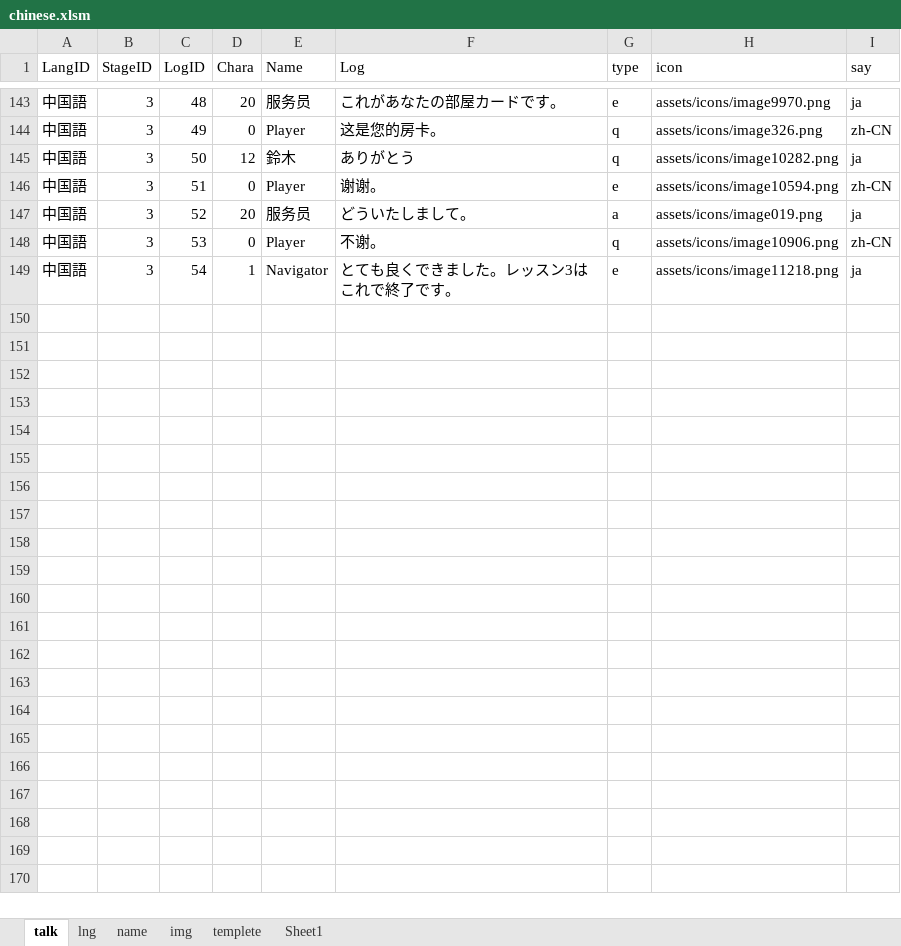
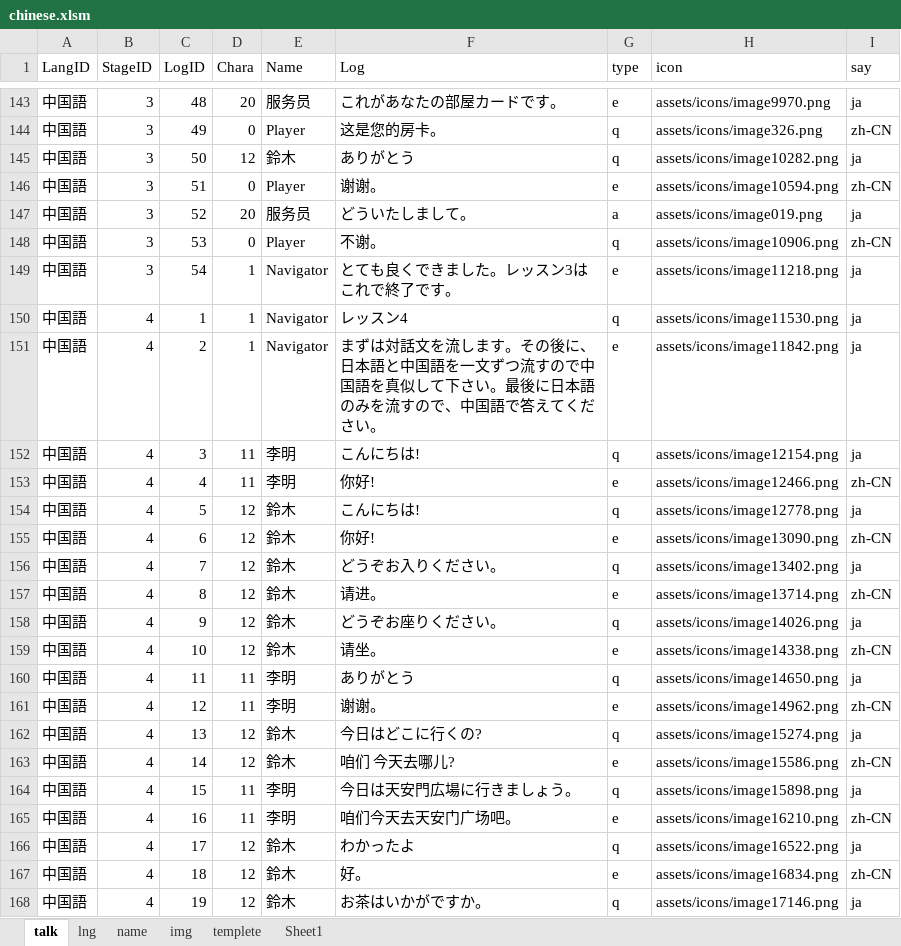
Before and after one commit to JohnDoes/JohnDoes.github.io, an Excel workbook: assets/chinese.xlsm, sheet talk, drawn as a sheet; only a part is shown, gaps mark what is left out; values as stored, in another font and other column widths than the file's, no borders; conditional formats not drawn; the diff covers the shown part only; the diff names each change by its address in the sheet, - before the commit and + after, or states it on an @@ line.

Commit message:
add data

```diff
--- a/assets/chinese.xlsm (sheet talk)
+++ b/assets/chinese.xlsm (sheet talk)
+row 150: 中国語 | 4 | 1 | 1 | Navigator | レッスン4 | q | assets/icons/image11530.png | ja
+row 151: 中国語 | 4 | 2 | 1 | Navigator | まずは対話文を流します。その後に、日本語と中国語を一文ずつ流すので中国語を真似して下さい。最後に日本語のみを流すので、中国語で答えてください。 | e | assets/icons/image11842.png | ja
+row 152: 中国語 | 4 | 3 | 11 | 李明 | こんにちは! | q | assets/icons/image12154.png | ja
+row 153: 中国語 | 4 | 4 | 11 | 李明 | 你好! | e | assets/icons/image12466.png | zh-CN
+row 154: 中国語 | 4 | 5 | 12 | 鈴木 | こんにちは! | q | assets/icons/image12778.png | ja
+row 155: 中国語 | 4 | 6 | 12 | 鈴木 | 你好! | e | assets/icons/image13090.png | zh-CN
+row 156: 中国語 | 4 | 7 | 12 | 鈴木 | どうぞお入りください。 | q | assets/icons/image13402.png | ja
+row 157: 中国語 | 4 | 8 | 12 | 鈴木 | 请进。 | e | assets/icons/image13714.png | zh-CN
+row 158: 中国語 | 4 | 9 | 12 | 鈴木 | どうぞお座りください。 | q | assets/icons/image14026.png | ja
+row 159: 中国語 | 4 | 10 | 12 | 鈴木 | 请坐。 | e | assets/icons/image14338.png | zh-CN
+row 160: 中国語 | 4 | 11 | 11 | 李明 | ありがとう | q | assets/icons/image14650.png | ja
+row 161: 中国語 | 4 | 12 | 11 | 李明 | 谢谢。 | e | assets/icons/image14962.png | zh-CN
+row 162: 中国語 | 4 | 13 | 12 | 鈴木 | 今日はどこに行くの? | q | assets/icons/image15274.png | ja
+row 163: 中国語 | 4 | 14 | 12 | 鈴木 | 咱们 今天去哪儿? | e | assets/icons/image15586.png | zh-CN
+row 164: 中国語 | 4 | 15 | 11 | 李明 | 今日は天安門広場に行きましょう。 | q | assets/icons/image15898.png | ja
+row 165: 中国語 | 4 | 16 | 11 | 李明 | 咱们今天去天安门广场吧。 | e | assets/icons/image16210.png | zh-CN
+row 166: 中国語 | 4 | 17 | 12 | 鈴木 | わかったよ | q | assets/icons/image16522.png | ja
+row 167: 中国語 | 4 | 18 | 12 | 鈴木 | 好。 | e | assets/icons/image16834.png | zh-CN
+row 168: 中国語 | 4 | 19 | 12 | 鈴木 | お茶はいかがですか。 | q | assets/icons/image17146.png | ja
```
Also changed, not shown: 178 added rows elsewhere in this sheet, sheet templete, formulas that keep their value, 2 other files.
